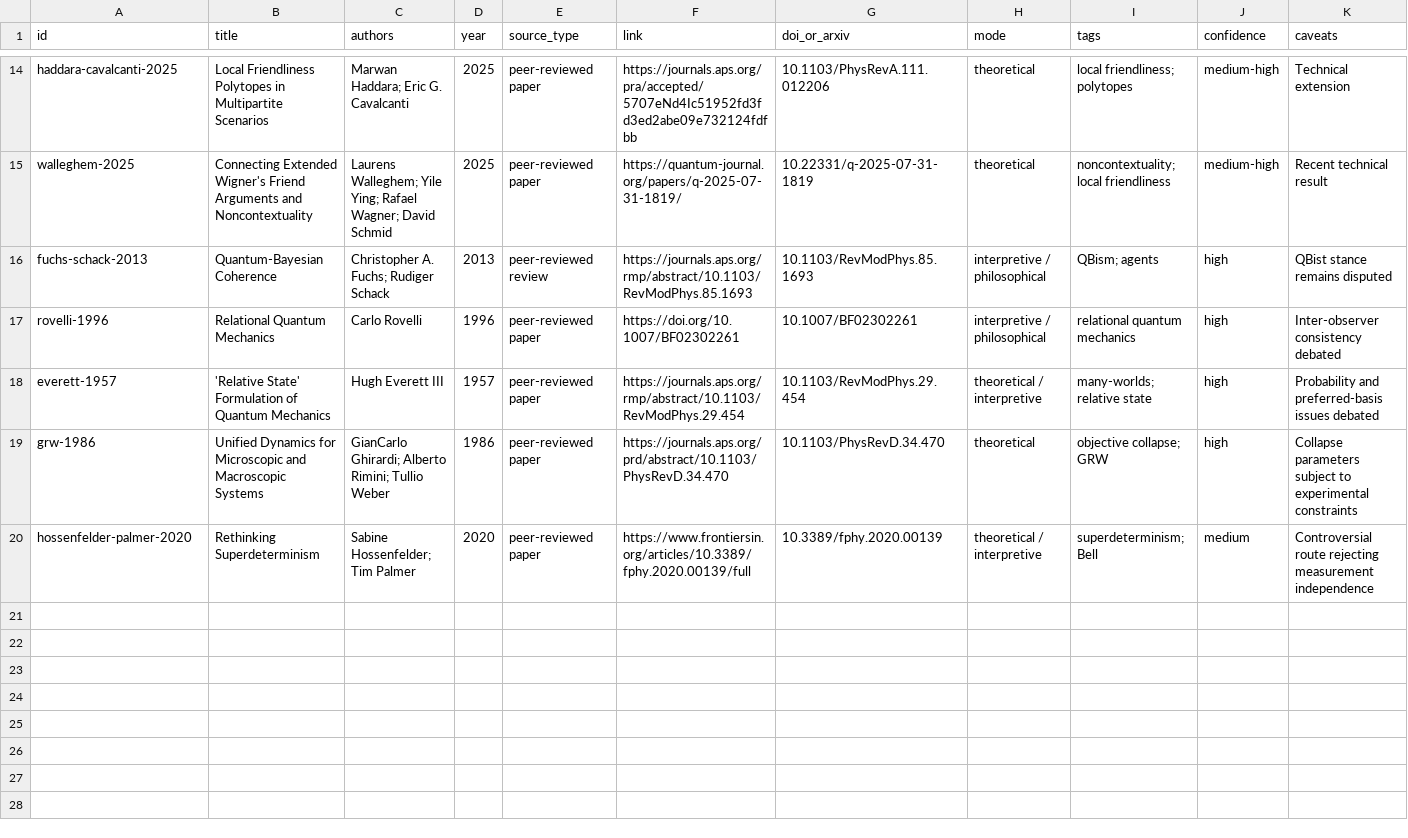
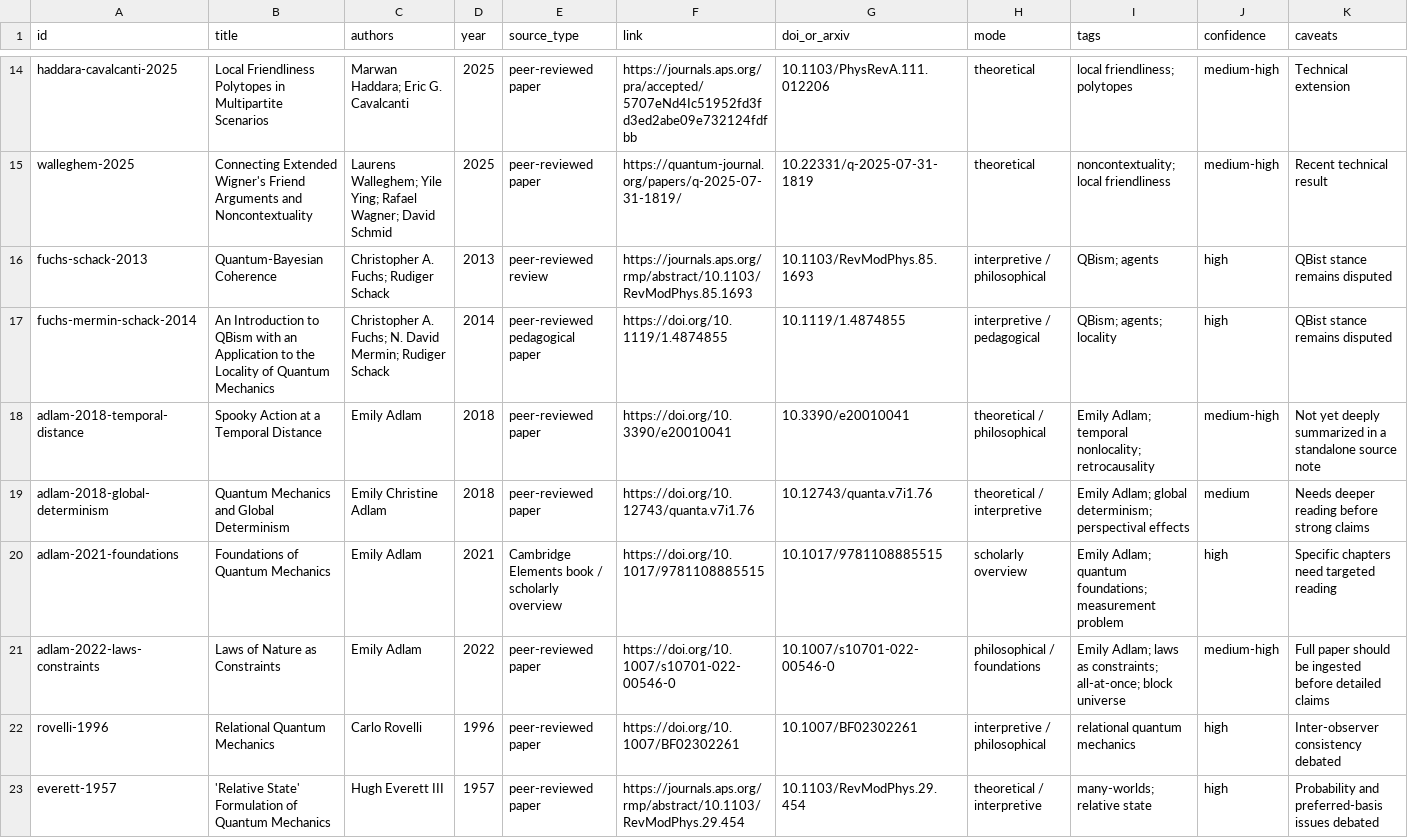
Before and after one commit to cw4444/charli-kb, a CSV file: sources/sources.csv, drawn as a sheet; only a part is shown, gaps mark what is left out; the shorter side is filled out with more unchanged rows; the diff names each change by its address in the sheet, - before the commit and + after, or states it on an @@ line.

Commit message:
Add QBism and Adlam observer reality synthesis

```diff
--- a/sources/sources.csv
+++ b/sources/sources.csv
+row 17: fuchs-mermin-schack-2014 | An Introduction to QBism with an Application to the Locality of Quantum Mechanics | Christopher A. Fuchs; N. David Mermin; Rudiger Schack | 2014 | peer-reviewed pedagogical paper | https://doi.org/10.1119/1.4874855 | 10.1119/1.4874855 | interpretive / pedagogical | QBism; agents; locality | high | QBist stance remains disputed
+row 18: adlam-2018-temporal-distance | Spooky Action at a Temporal Distance | Emily Adlam | 2018 | peer-reviewed paper | https://doi.org/10.3390/e20010041 | 10.3390/e20010041 | theoretical / philosophical | Emily Adlam; temporal nonlocality; retrocausality | medium-high | Not yet deeply summarized in a standalone source note
+row 19: adlam-2018-global-determinism | Quantum Mechanics and Global Determinism | Emily Christine Adlam | 2018 | peer-reviewed paper | https://doi.org/10.12743/quanta.v7i1.76 | 10.12743/quanta.v7i1.76 | theoretical / interpretive | Emily Adlam; global determinism; perspectival effects | medium | Needs deeper reading before strong claims
+row 20: adlam-2021-foundations | Foundations of Quantum Mechanics | Emily Adlam | 2021 | Cambridge Elements book / scholarly overview | https://doi.org/10.1017/9781108885515 | 10.1017/9781108885515 | scholarly overview | Emily Adlam; quantum foundations; measurement problem | high | Specific chapters need targeted reading
+row 21: adlam-2022-laws-constraints | Laws of Nature as Constraints | Emily Adlam | 2022 | peer-reviewed paper | https://doi.org/10.1007/s10701-022-00546-0 | 10.1007/s10701-022-00546-0 | philosophical / foundations | Emily Adlam; laws as constraints; all-at-once; block universe | medium-high | Full paper should be ingested before detailed claims
```
Also changed, not shown: 12 other files.
